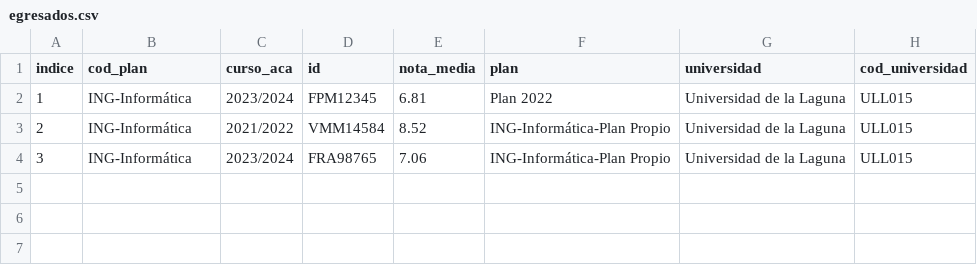
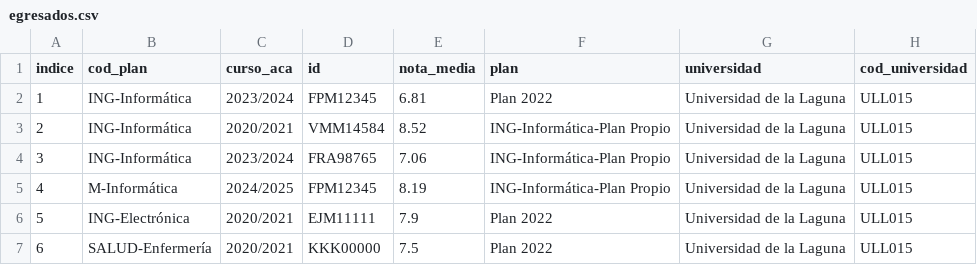
Before and after one commit to Fabrizzioperilli/Business-Intelligence-Universidades, a CSV file: data/csv/egresados.csv, drawn as a sheet.

```diff
--- a/data/csv/egresados.csv
+++ b/data/csv/egresados.csv
@@ -2,3 +2,6 @@ indice,cod_plan,curso_aca,id,nota_media,plan,universidad,cod_universidad
 1,ING-Informática,2023/2024,FPM12345,6.81,Plan 2022,Universidad de la Laguna,ULL015
-2,ING-Informática,2021/2022,VMM14584,8.52,ING-Informática-Plan Propio,Universidad de la Laguna,ULL015
+2,ING-Informática,2020/2021,VMM14584,8.52,ING-Informática-Plan Propio,Universidad de la Laguna,ULL015
 3,ING-Informática,2023/2024,FRA98765,7.06,ING-Informática-Plan Propio,Universidad de la Laguna,ULL015
+4,M-Informática,2024/2025,FPM12345,8.19,ING-Informática-Plan Propio,Universidad de la Laguna,ULL015
+5,ING-Electrónica,2020/2021,EJM11111,7.9,Plan 2022,Universidad de la Laguna,ULL015
+6,SALUD-Enfermería,2020/2021,KKK00000,7.5,Plan 2022,Universidad de la Laguna,ULL015
```
Also changed, not shown: data/csv/alumnos.csv, data/csv/matricula.csv, 26 other files.
